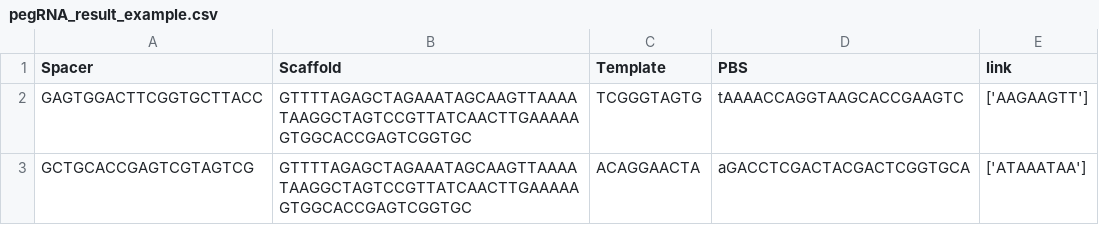
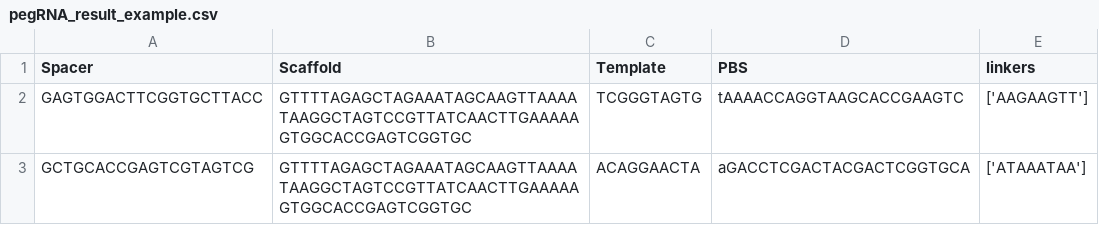
Before and after one commit to Shall-We-Dance/peglit-multi, a CSV file: pegRNA_result_example.csv, drawn as a sheet; only a part is shown.

Commit message:
Update pegRNA_result_example.csv

```diff
--- a/pegRNA_result_example.csv
+++ b/pegRNA_result_example.csv
@@ -1,2 +1,2 @@
-Spacer,Scaffold,Template,PBS,link
+Spacer,Scaffold,Template,PBS,linkers
 GAGTGGACTTCGGTGCTTACC,GTTTTAGAGCTAGAAATAGCAAGTTAAAATAAGGCTAGTCCGTTATCAACTTGAAAAAGTGGCACCGAGTCGGTGC,TCGGGTAGTG,tAAAACCAGGTAAGCACCGAAGTC,['AAGAAGTT']
```
